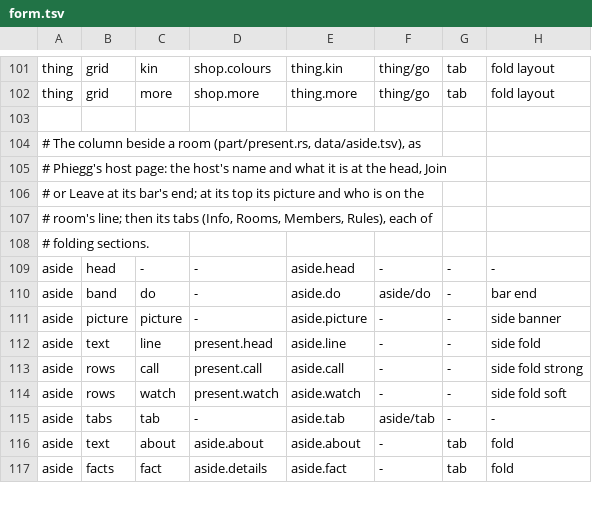
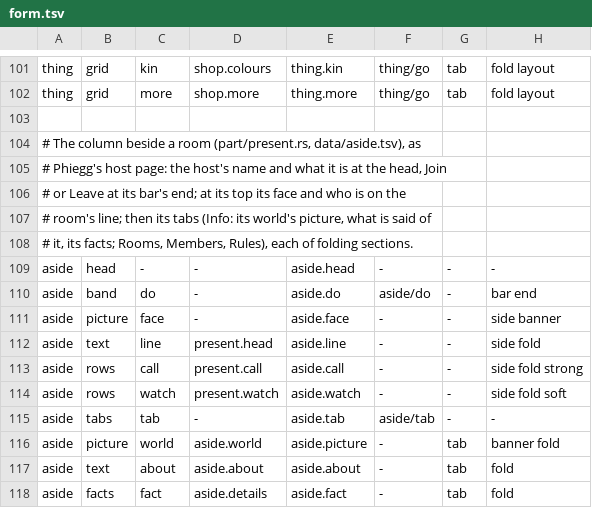
Before and after one commit to gemphi/phikit, a TSV file: crates/appkit/app/phiogy/data/form.tsv, drawn as a sheet; only a part is shown, gaps mark what is left out.

```diff
--- a/crates/appkit/app/phiogy/data/form.tsv
+++ b/crates/appkit/app/phiogy/data/form.tsv
@@ -105,8 +105,8 @@ thing	grid	more	shop.more	thing.more	thing/go	tab	fold layout
 # Phiegg's host page: the host's name and what it is at the head, Join
-# or Leave at its bar's end; at its top its picture and who is on the
-# room's line; then its tabs (Info, Rooms, Members, Rules), each of
-# folding sections.
+# or Leave at its bar's end; at its top its face and who is on the
+# room's line; then its tabs (Info: its world's picture, what is said of
+# it, its facts; Rooms, Members, Rules), each of folding sections.
 aside	head	-	-	aside.head	-	-	-
 aside	band	do	-	aside.do	aside/do	-	bar end
-aside	picture	picture	-	aside.picture	-	-	side banner
+aside	picture	face	-	aside.face	-	-	side banner
 aside	text	line	present.head	aside.line	-	-	side fold
@@ -115,2 +115,3 @@ aside	rows	watch	present.watch	aside.watch	-	-	side fold soft
 aside	tabs	tab	-	aside.tab	aside/tab	-	-
+aside	picture	world	aside.world	aside.picture	-	tab	banner fold
 aside	text	about	aside.about	aside.about	-	tab	fold
```
Also changed, not shown: crates/appkit/app/phiogy/data/aside.tsv, crates/appkit/app/phiogy/data/listing.tsv, 5 other files.
